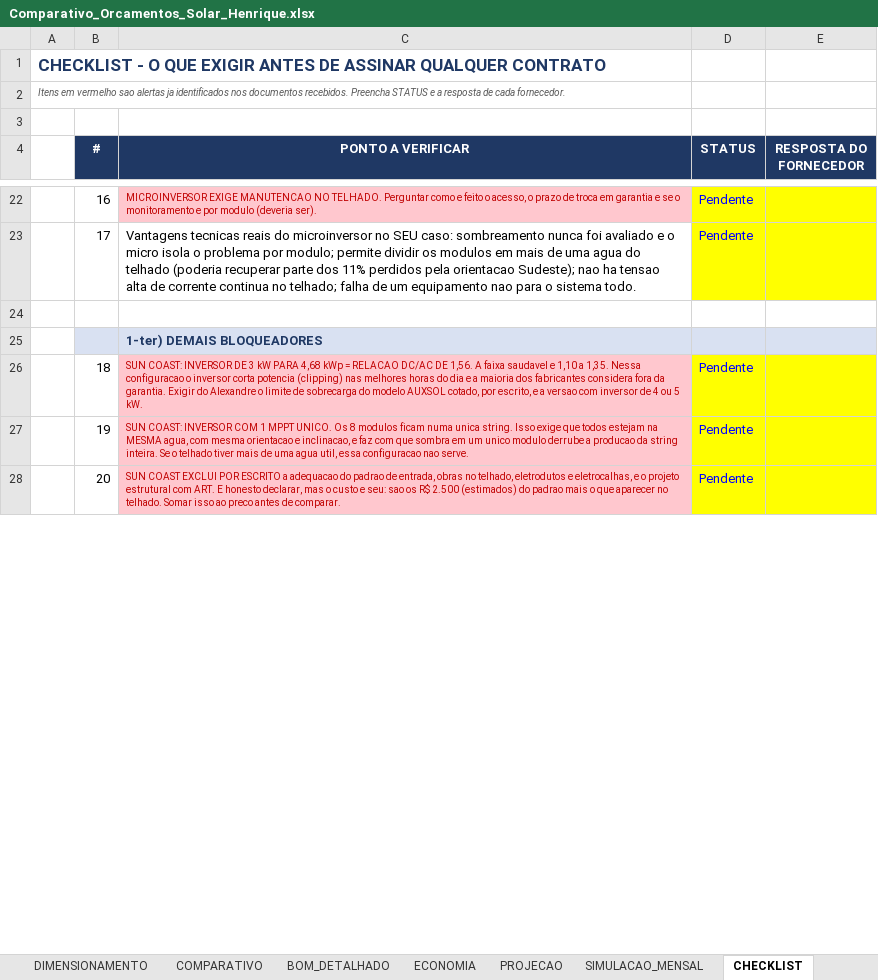
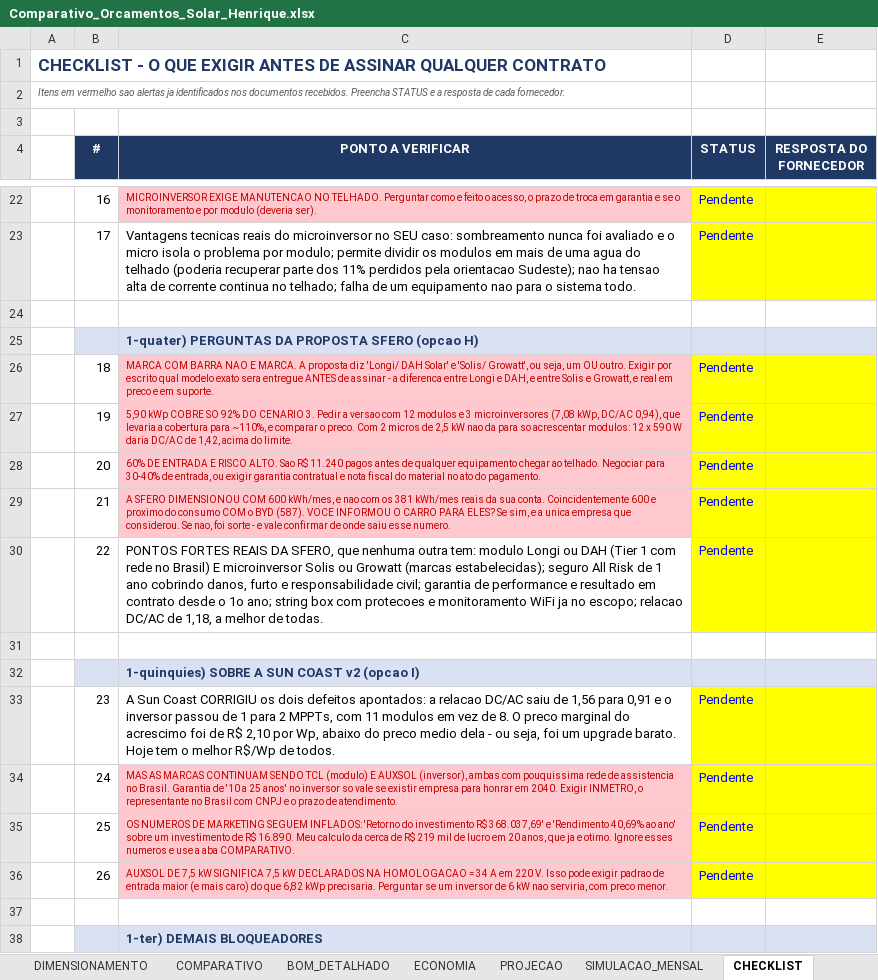
Before and after one commit to Henriquesb1993/PARTICULAR, an Excel workbook: solar/Comparativo_Orcamentos_Solar_Henrique.xlsx, sheet CHECKLIST, drawn as a sheet; only a part is shown, gaps mark what is left out; values as stored, in another font and other column widths than the file's, no borders; removed rows and columns are numbered as before the commit, all else as after; the diff covers the shown part only; the diff names each change by its address in the sheet, - before the commit and + after, or states it on an @@ line.

```diff
--- a/solar/Comparativo_Orcamentos_Solar_Henrique.xlsx (sheet CHECKLIST)
+++ b/solar/Comparativo_Orcamentos_Solar_Henrique.xlsx (sheet CHECKLIST)
+row 25:  |  | 1-quater) PERGUNTAS DA PROPOSTA SFERO (opcao H)
+row 26:  | 18 | MARCA COM BARRA NAO E MARCA. A proposta diz 'Longi/ DAH Solar' e 'Solis/ Growatt', ou seja, um OU outro. Exigir por escrito qual modelo exato sera entregue ANTES de assinar - a diferenca entre Longi e DAH, e entre Solis e Growatt, e real em preco e em suporte. | Pendente
+row 27:  | 19 | 5,90 kWp COBRE SO 92% DO CENARIO 3. Pedir a versao com 12 modulos e 3 microinversores (7,08 kWp, DC/AC 0,94), que levaria a cobertura para ~110%, e comparar o preco. Com 2 micros de 2,5 kW nao da para so acrescentar modulos: 12 x 590 W daria DC/AC de 1,42, acima do limite. | Pendente
+row 28:  | 20 | 60% DE ENTRADA E RISCO ALTO. Sao R$ 11.240 pagos antes de qualquer equipamento chegar ao telhado. Negociar para 30-40% de entrada, ou exigir garantia contratual e nota fiscal do material no ato do pagamento. | Pendente
+row 29:  | 21 | A SFERO DIMENSIONOU COM 600 kWh/mes, e nao com os 381 kWh/mes reais da sua conta. Coincidentemente 600 e proximo do consumo COM o BYD (587). VOCE INFORMOU O CARRO PARA ELES? Se sim, e a unica empresa que considerou. Se nao, foi sorte - e vale confirmar de onde saiu esse numero. | Pendente
+row 30:  | 22 | PONTOS FORTES REAIS DA SFERO, que nenhuma outra tem: modulo Longi ou DAH (Tier 1 com rede no Brasil) E microinversor Solis ou Growatt (marcas estabelecidas); seguro All Risk de 1 ano cobrindo danos, furto e responsabilidade civil; garantia de performance e resultado em contrato desde o 1o ano; string box com protecoes e monitoramento WiFi ja no escopo; relacao DC/AC de 1,18, a melhor de todas. | Pendente
+row 31: (empty)
+row 32:  |  | 1-quinquies) SOBRE A SUN COAST v2 (opcao I)
+row 33:  | 23 | A Sun Coast CORRIGIU os dois defeitos apontados: a relacao DC/AC saiu de 1,56 para 0,91 e o inversor passou de 1 para 2 MPPTs, com 11 modulos em vez de 8. O preco marginal do acrescimo foi de R$ 2,10 por Wp, abaixo do preco medio dela - ou seja, foi um upgrade barato. Hoje tem o melhor R$/Wp de todos. | Pendente
+row 34:  | 24 | MAS AS MARCAS CONTINUAM SENDO TCL (modulo) E AUXSOL (inversor), ambas com pouquissima rede de assistencia no Brasil. Garantia de '10 a 25 anos' no inversor so vale se existir empresa para honrar em 2040. Exigir INMETRO, o representante no Brasil com CNPJ e o prazo de atendimento. | Pendente
+row 35:  | 25 | OS NUMEROS DE MARKETING SEGUEM INFLADOS: 'Retorno do investimento R$ 368.037,69' e 'Rendimento 40,69% ao ano' sobre um investimento de R$ 16.890. Meu calculo da cerca de R$ 219 mil de lucro em 20 anos, que ja e otimo. Ignore esses numeros e use a aba COMPARATIVO. | Pendente
+row 36:  | 26 | AUXSOL DE 7,5 kW SIGNIFICA 7,5 kW DECLARADOS NA HOMOLOGACAO = 34 A em 220 V. Isso pode exigir padrao de entrada maior (e mais caro) do que 6,82 kWp precisaria. Perguntar se um inversor de 6 kW nao serviria, com preco menor. | Pendente
+row 37: (empty)
-row 26:  | 18 | SUN COAST: INVERSOR DE 3 kW PARA 4,68 kWp = RELACAO DC/AC DE 1,56. A faixa saudavel e 1,10 a 1,35. Nessa configuracao o inversor corta potencia (clipping) nas melhores horas do dia e a maioria dos fabricantes considera fora da garantia. Exigir do Alexandre o limite de sobrecarga do modelo AUXSOL cotado, por escrito, e a versao com inversor de 4 ou 5 kW. | Pendente
-row 27:  | 19 | SUN COAST: INVERSOR COM 1 MPPT UNICO. Os 8 modulos ficam numa unica string. Isso exige que todos estejam na MESMA agua, com mesma orientacao e inclinacao, e faz com que sombra em um unico modulo derrube a producao da string inteira. Se o telhado tiver mais de uma agua util, essa configuracao nao serve. | Pendente
-row 28:  | 20 | SUN COAST EXCLUI POR ESCRITO a adequacao do padrao de entrada, obras no telhado, eletrodutos e eletrocalhas, e o projeto estrutural com ART. E honesto declarar, mas o custo e seu: sao os R$ 2.500 (estimados) do padrao mais o que aparecer no telhado. Somar isso ao preco antes de comparar. | Pendente
```
Also changed, not shown: 9 added rows, 6 removed rows and 25 edited cells elsewhere in this sheet, sheet COMPARATIVO, sheet PROJECAO, sheet ECONOMIA, sheet LEIA_ME, 1 other file.
